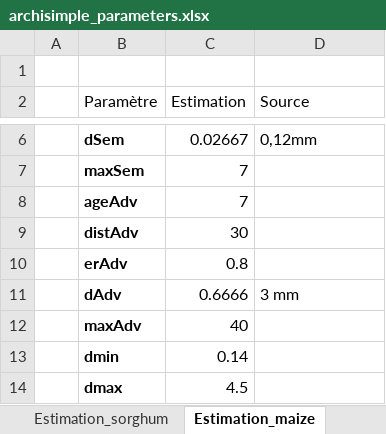
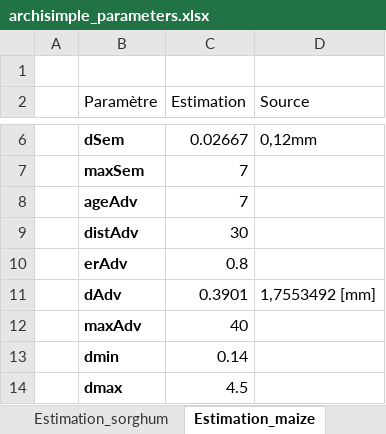
Before and after one commit to ndegives/LBIRA2200-memoire, an Excel workbook: archisimple_parameters.xlsx, sheet Estimation_maize, drawn as a sheet; only a part is shown, gaps mark what is left out; values as stored, in another font and other column widths than the file's, no borders; the diff names each change by its address in the sheet, - before the commit and + after, or states it on an @@ line.

Commit message:
maize parfait

```diff
--- a/archisimple_parameters.xlsx (sheet Estimation_maize)
+++ b/archisimple_parameters.xlsx (sheet Estimation_maize)
-C11 (Estimation): 0.6666
+C11 (Estimation): 0.3901
-D11 (Source): 3 mm
+D11 (Source): 1,7553492 [mm]
```
Also changed, not shown: 8 other files.
